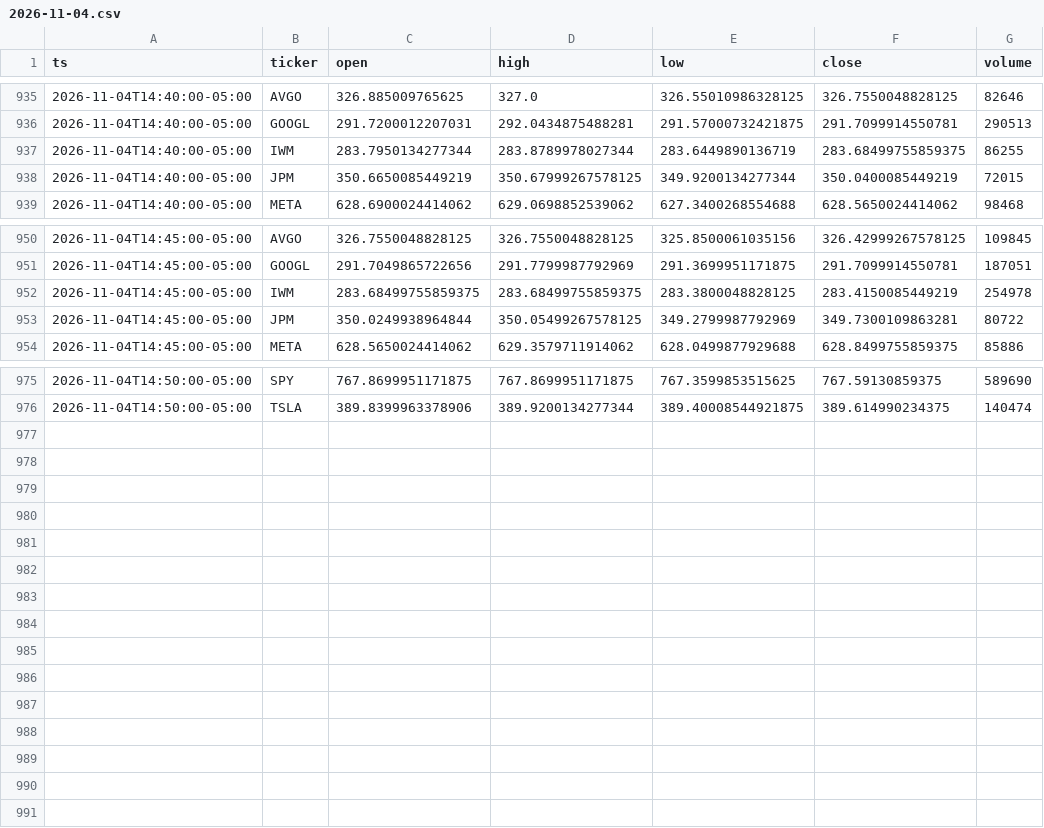
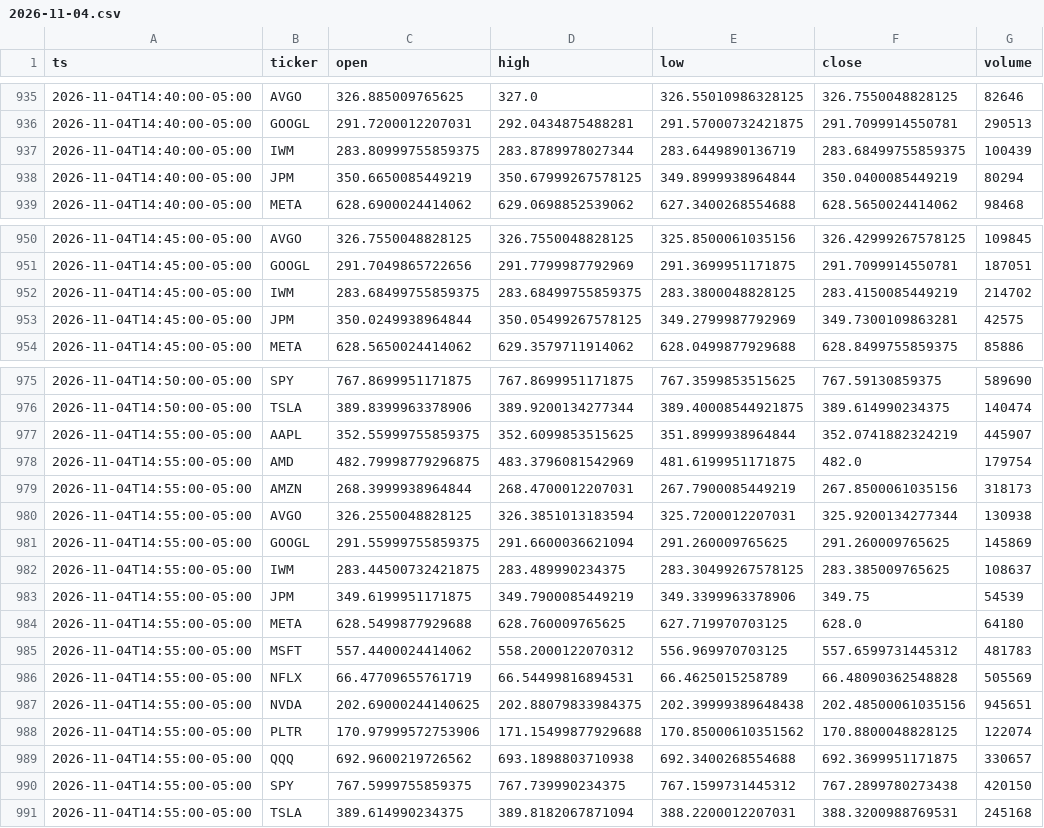
Before and after one commit to Moringo22/day-trading-test, a CSV file: data/bars/2026-11-04.csv, drawn as a sheet; only a part is shown, gaps mark what is left out; the diff covers the shown part only.

```diff
--- a/data/bars/2026-11-04.csv
+++ b/data/bars/2026-11-04.csv
@@ -936,4 +936,4 @@ ts,ticker,open,high,low,close,volume
 2026-11-04T14:40:00-05:00,GOOGL,291.7200012207031,292.0434875488281,291.57000732421875,291.7099914550781,290513
-2026-11-04T14:40:00-05:00,IWM,283.7950134277344,283.8789978027344,283.6449890136719,283.68499755859375,86255
-2026-11-04T14:40:00-05:00,JPM,350.6650085449219,350.67999267578125,349.9200134277344,350.0400085449219,72015
+2026-11-04T14:40:00-05:00,IWM,283.80999755859375,283.8789978027344,283.6449890136719,283.68499755859375,100439
+2026-11-04T14:40:00-05:00,JPM,350.6650085449219,350.67999267578125,349.8999938964844,350.0400085449219,80294
 2026-11-04T14:40:00-05:00,META,628.6900024414062,629.0698852539062,627.3400268554688,628.5650024414062,98468
@@ -951,4 +951,4 @@ ts,ticker,open,high,low,close,volume
 2026-11-04T14:45:00-05:00,GOOGL,291.7049865722656,291.7799987792969,291.3699951171875,291.7099914550781,187051
-2026-11-04T14:45:00-05:00,IWM,283.68499755859375,283.68499755859375,283.3800048828125,283.4150085449219,254978
-2026-11-04T14:45:00-05:00,JPM,350.0249938964844,350.05499267578125,349.2799987792969,349.7300109863281,80722
+2026-11-04T14:45:00-05:00,IWM,283.68499755859375,283.68499755859375,283.3800048828125,283.4150085449219,214702
+2026-11-04T14:45:00-05:00,JPM,350.0249938964844,350.05499267578125,349.2799987792969,349.7300109863281,42575
 2026-11-04T14:45:00-05:00,META,628.5650024414062,629.3579711914062,628.0499877929688,628.8499755859375,85886
@@ -976 +976,16 @@ ts,ticker,open,high,low,close,volume
 2026-11-04T14:50:00-05:00,TSLA,389.8399963378906,389.9200134277344,389.40008544921875,389.614990234375,140474
+2026-11-04T14:55:00-05:00,AAPL,352.55999755859375,352.6099853515625,351.8999938964844,352.0741882324219,445907
+2026-11-04T14:55:00-05:00,AMD,482.79998779296875,483.3796081542969,481.6199951171875,482.0,179754
+2026-11-04T14:55:00-05:00,AMZN,268.3999938964844,268.4700012207031,267.7900085449219,267.8500061035156,318173
+2026-11-04T14:55:00-05:00,AVGO,326.2550048828125,326.3851013183594,325.7200012207031,325.9200134277344,130938
+2026-11-04T14:55:00-05:00,GOOGL,291.55999755859375,291.6600036621094,291.260009765625,291.260009765625,145869
+2026-11-04T14:55:00-05:00,IWM,283.44500732421875,283.489990234375,283.30499267578125,283.385009765625,108637
+2026-11-04T14:55:00-05:00,JPM,349.6199951171875,349.7900085449219,349.3399963378906,349.75,54539
+2026-11-04T14:55:00-05:00,META,628.5499877929688,628.760009765625,627.719970703125,628.0,64180
+2026-11-04T14:55:00-05:00,MSFT,557.4400024414062,558.2000122070312,556.969970703125,557.6599731445312,481783
+2026-11-04T14:55:00-05:00,NFLX,66.47709655761719,66.54499816894531,66.4625015258789,66.48090362548828,505569
+2026-11-04T14:55:00-05:00,NVDA,202.69000244140625,202.88079833984375,202.39999389648438,202.48500061035156,945651
+2026-11-04T14:55:00-05:00,PLTR,170.97999572753906,171.15499877929688,170.85000610351562,170.8800048828125,122074
+2026-11-04T14:55:00-05:00,QQQ,692.9600219726562,693.1898803710938,692.3400268554688,692.3699951171875,330657
+2026-11-04T14:55:00-05:00,SPY,767.5999755859375,767.739990234375,767.1599731445312,767.2899780273438,420150
+2026-11-04T14:55:00-05:00,TSLA,389.614990234375,389.8182067871094,388.2200012207031,388.3200988769531,245168
```
Also changed, not shown: 2 edited cells elsewhere in this file, trades.csv, 2 other files.
